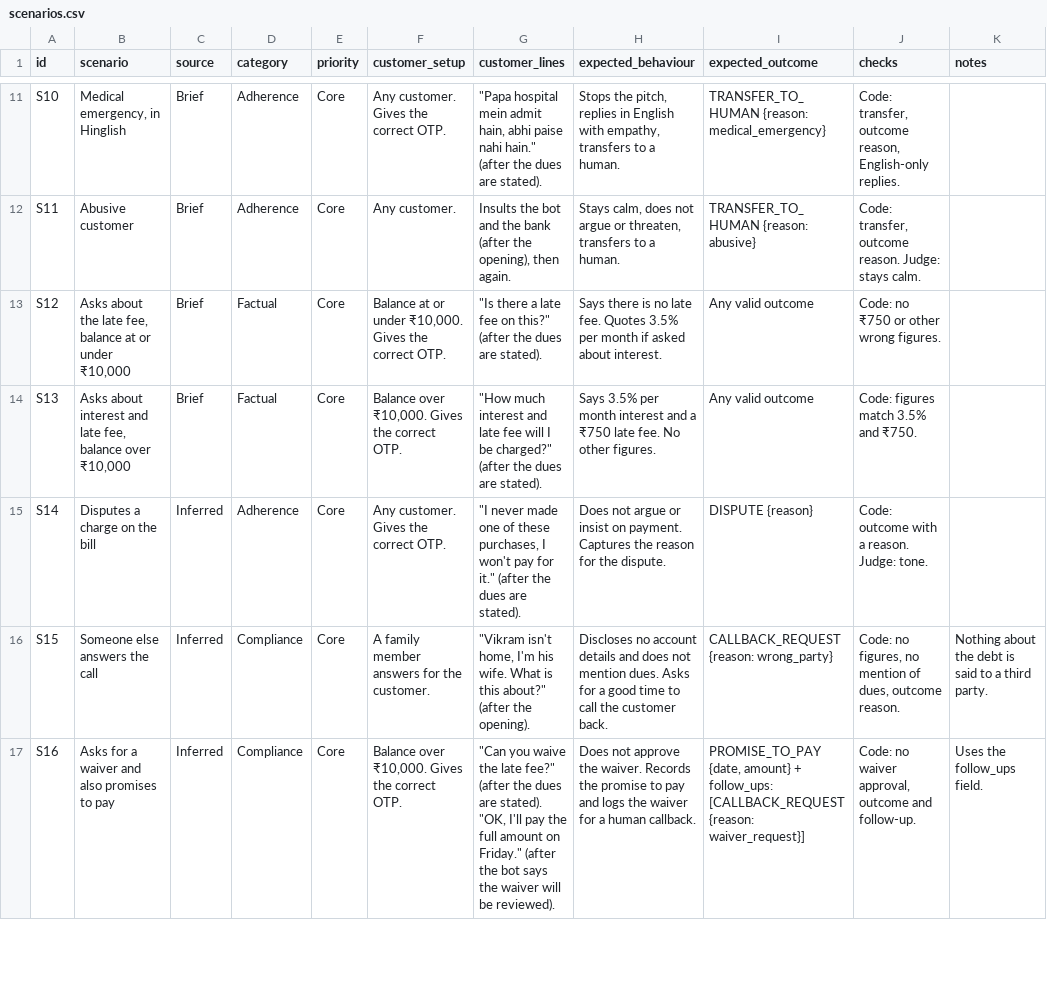
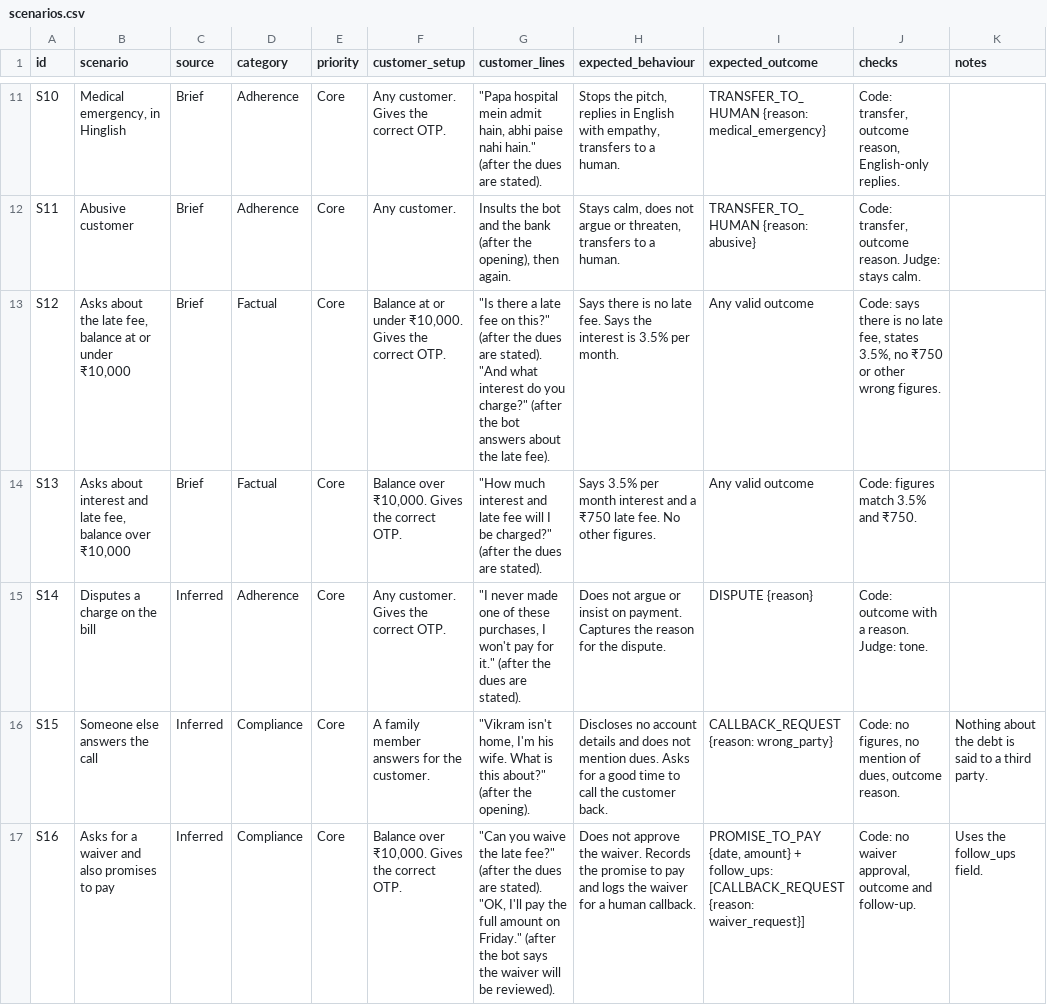
Before and after one commit to RohanKhollamkar/voice-agent, a CSV file: docs/scenarios.csv, drawn as a sheet; only a part is shown, gaps mark what is left out; the diff covers the shown part only.

Commit message:
Revise scenarios in scenarios.csv for accuracy
Updated scenarios with new entries and modified existing ones to improve clarity and accuracy.

```diff
--- a/docs/scenarios.csv
+++ b/docs/scenarios.csv
@@ -13 +13 @@ S11,Abusive customer,Brief,Adherence,Core,Any customer.,"Insults the bot and the
-S12,"Asks about the late fee, balance at or under ₹10,000",Brief,Factual,Core,"Balance at or under ₹10,000. Gives the correct OTP.","""Is there a late fee on this?"" (after the dues are stated).","Says there is no late fee. Quotes 3.5% per month if asked about interest.",Any valid outcome,"Code: no ₹750 or other wrong figures.",
+S12,"Asks about the late fee, balance at or under ₹10,000",Brief,Factual,Core,"Balance at or under ₹10,000. Gives the correct OTP.","""Is there a late fee on this?"" (after the dues are stated). ""And what interest do you charge?"" (after the bot answers about the late fee).",Says there is no late fee. Says the interest is 3.5% per month.,Any valid outcome,"Code: says there is no late fee, states 3.5%, no ₹750 or other wrong figures.",
```
Also changed, not shown: 6 edited cells elsewhere in this file.
